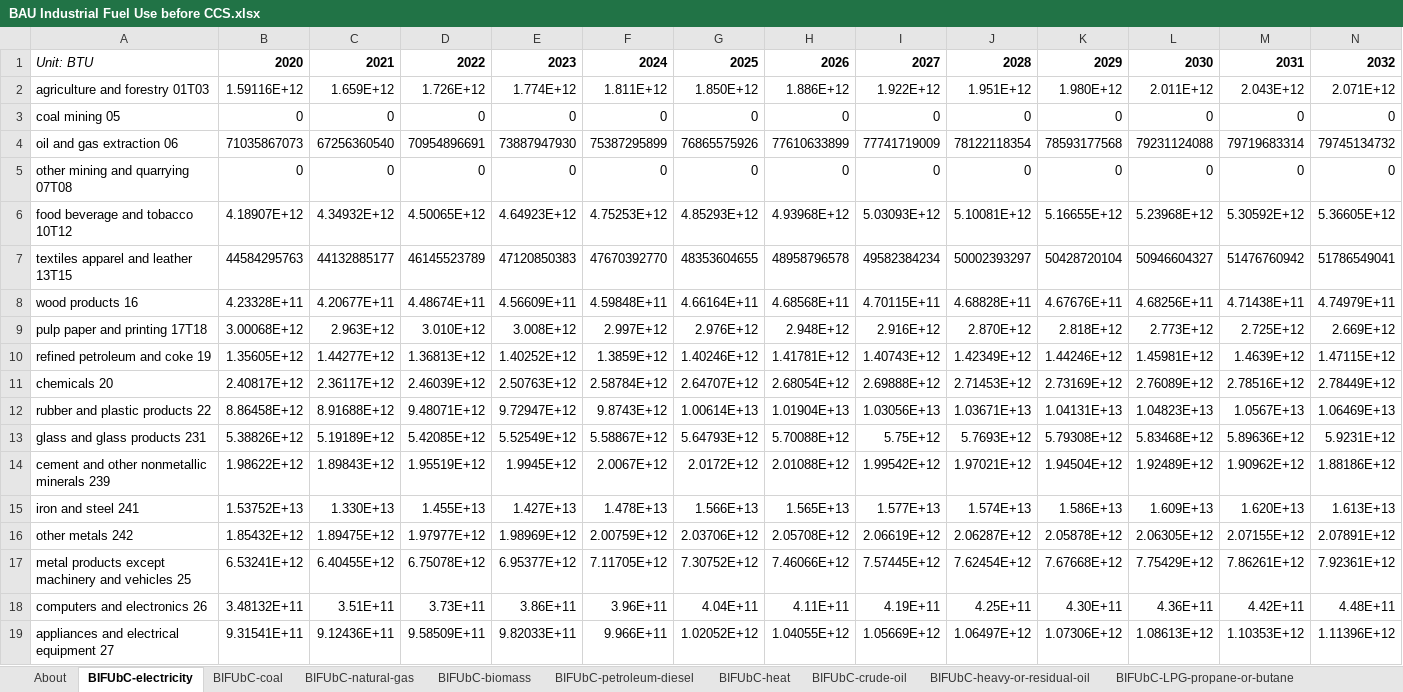
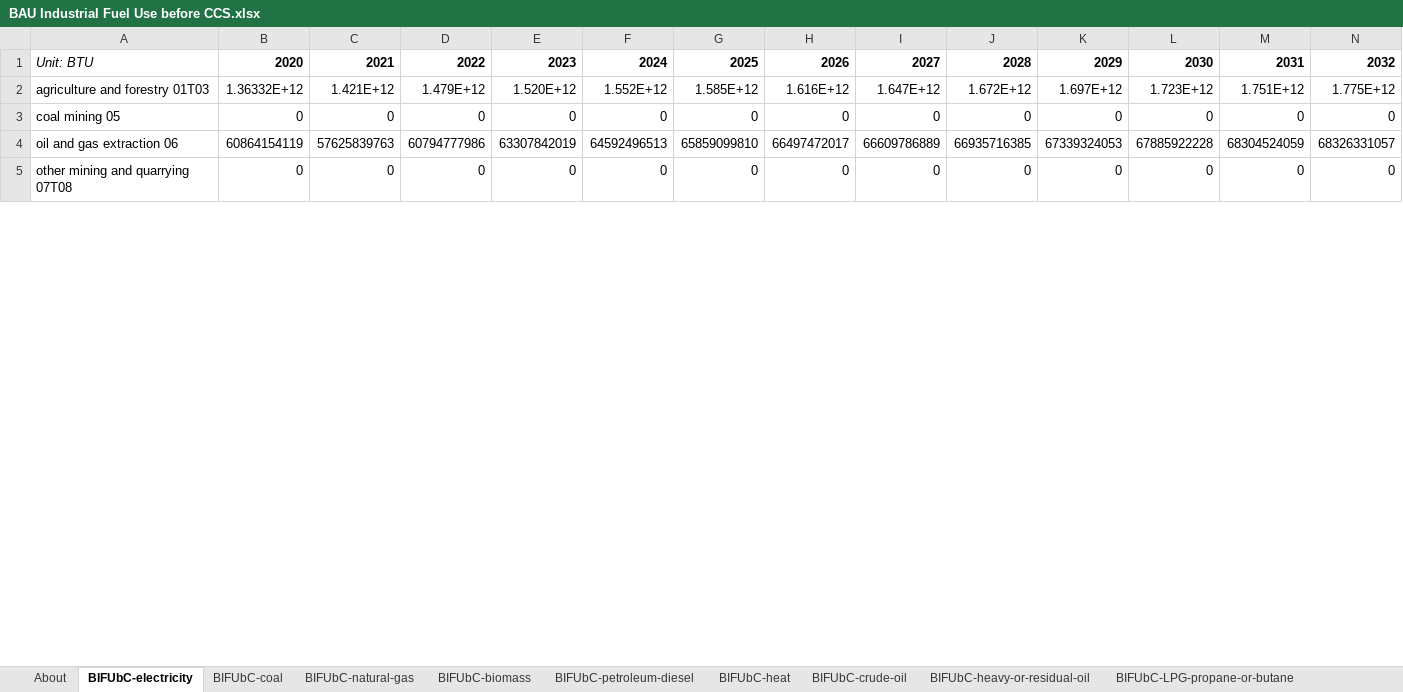
Before and after one commit to EnergyInnovation/eps-michigan, an Excel workbook: InputData/indst/BIFUbC/BAU Industrial Fuel Use before CCS.xlsx, sheet BIFUbC-electricity, drawn as a sheet; only a part is shown; values as stored, in another font and other column widths than the file's, no borders; removed rows and columns are numbered as before the commit, all else as after; rows hold the shown columns only; the diff covers the shown part only; the diff names each change by its address in the sheet, - before the commit and + after, or states it on an @@ line.

Commit message:
BIFUbC with COVID bump and one more plant retirement update in BCRbQ

```diff
--- a/InputData/indst/BIFUbC/BAU Industrial Fuel Use before CCS.xlsx (sheet BIFUbC-electricity)
+++ b/InputData/indst/BIFUbC/BAU Industrial Fuel Use before CCS.xlsx (sheet BIFUbC-electricity)
-row 2: agriculture and forestry 01T03 | 1.59116E+12 | 1.659E+12 | 1.726E+12 | 1.774E+12 | 1.811E+12 | 1.850E+12 | 1.886E+12 | 1.922E+12 | 1.951E+12 | 1.980E+12 | 2.011E+12 | 2.043E+12 | 2.071E+12
+row 2: agriculture and forestry 01T03 | 1.36332E+12 | 1.421E+12 | 1.479E+12 | 1.520E+12 | 1.552E+12 | 1.585E+12 | 1.616E+12 | 1.647E+12 | 1.672E+12 | 1.697E+12 | 1.723E+12 | 1.751E+12 | 1.775E+12
-row 4: oil and gas extraction 06 | 71035867073 | 67256360540 | 70954896691 | 73887947930 | 75387295899 | 76865575926 | 77610633899 | 77741719009 | 78122118354 | 78593177568 | 79231124088 | 79719683314 | 79745134732
+row 4: oil and gas extraction 06 | 60864154119 | 57625839763 | 60794777986 | 63307842019 | 64592496513 | 65859099810 | 66497472017 | 66609786889 | 66935716385 | 67339324053 | 67885922228 | 68304524059 | 68326331057
-row 6: food beverage and tobacco 10T12 | 4.18907E+12 | 4.34932E+12 | 4.50065E+12 | 4.64923E+12 | 4.75253E+12 | 4.85293E+12 | 4.93968E+12 | 5.03093E+12 | 5.10081E+12 | 5.16655E+12 | 5.23968E+12 | 5.30592E+12 | 5.36605E+12
-row 7: textiles apparel and leather 13T15 | 44584295763 | 44132885177 | 46145523789 | 47120850383 | 47670392770 | 48353604655 | 48958796578 | 49582384234 | 50002393297 | 50428720104 | 50946604327 | 51476760942 | 51786549041
-row 8: wood products 16 | 4.23328E+11 | 4.20677E+11 | 4.48674E+11 | 4.56609E+11 | 4.59848E+11 | 4.66164E+11 | 4.68568E+11 | 4.70115E+11 | 4.68828E+11 | 4.67676E+11 | 4.68256E+11 | 4.71438E+11 | 4.74979E+11
-row 9: pulp paper and printing 17T18 | 3.00068E+12 | 2.963E+12 | 3.010E+12 | 3.008E+12 | 2.997E+12 | 2.976E+12 | 2.948E+12 | 2.916E+12 | 2.870E+12 | 2.818E+12 | 2.773E+12 | 2.725E+12 | 2.669E+12
-row 10: refined petroleum and coke 19 | 1.35605E+12 | 1.44277E+12 | 1.36813E+12 | 1.40252E+12 | 1.3859E+12 | 1.40246E+12 | 1.41781E+12 | 1.40743E+12 | 1.42349E+12 | 1.44246E+12 | 1.45981E+12 | 1.4639E+12 | 1.47115E+12
-row 11: chemicals 20 | 2.40817E+12 | 2.36117E+12 | 2.46039E+12 | 2.50763E+12 | 2.58784E+12 | 2.64707E+12 | 2.68054E+12 | 2.69888E+12 | 2.71453E+12 | 2.73169E+12 | 2.76089E+12 | 2.78516E+12 | 2.78449E+12
-row 12: rubber and plastic products 22 | 8.86458E+12 | 8.91688E+12 | 9.48071E+12 | 9.72947E+12 | 9.8743E+12 | 1.00614E+13 | 1.01904E+13 | 1.03056E+13 | 1.03671E+13 | 1.04131E+13 | 1.04823E+13 | 1.0567E+13 | 1.06469E+13
-row 13: glass and glass products 231 | 5.38826E+12 | 5.19189E+12 | 5.42085E+12 | 5.52549E+12 | 5.58867E+12 | 5.64793E+12 | 5.70088E+12 | 5.75E+12 | 5.7693E+12 | 5.79308E+12 | 5.83468E+12 | 5.89636E+12 | 5.9231E+12
-row 14: cement and other nonmetallic minerals 239 | 1.98622E+12 | 1.89843E+12 | 1.95519E+12 | 1.9945E+12 | 2.0067E+12 | 2.0172E+12 | 2.01088E+12 | 1.99542E+12 | 1.97021E+12 | 1.94504E+12 | 1.92489E+12 | 1.90962E+12 | 1.88186E+12
-row 15: iron and steel 241 | 1.53752E+13 | 1.330E+13 | 1.455E+13 | 1.427E+13 | 1.478E+13 | 1.566E+13 | 1.565E+13 | 1.577E+13 | 1.574E+13 | 1.586E+13 | 1.609E+13 | 1.620E+13 | 1.613E+13
-row 16: other metals 242 | 1.85432E+12 | 1.89475E+12 | 1.97977E+12 | 1.98969E+12 | 2.00759E+12 | 2.03706E+12 | 2.05708E+12 | 2.06619E+12 | 2.06287E+12 | 2.05878E+12 | 2.06305E+12 | 2.07155E+12 | 2.07891E+12
-row 17: metal products except machinery and vehicles 25 | 6.53241E+12 | 6.40455E+12 | 6.75078E+12 | 6.95377E+12 | 7.11705E+12 | 7.30752E+12 | 7.46066E+12 | 7.57445E+12 | 7.62454E+12 | 7.67668E+12 | 7.75429E+12 | 7.86261E+12 | 7.92361E+12
-row 18: computers and electronics 26 | 3.48132E+11 | 3.51E+11 | 3.73E+11 | 3.86E+11 | 3.96E+11 | 4.04E+11 | 4.11E+11 | 4.19E+11 | 4.25E+11 | 4.30E+11 | 4.36E+11 | 4.42E+11 | 4.48E+11
-row 19: appliances and electrical equipment 27 | 9.31541E+11 | 9.12436E+11 | 9.58509E+11 | 9.82033E+11 | 9.966E+11 | 1.02052E+12 | 1.04055E+12 | 1.05669E+12 | 1.06497E+12 | 1.07306E+12 | 1.08613E+12 | 1.10353E+12 | 1.11396E+12
```
Also changed, not shown: 20 added rows and 6 removed rows elsewhere in this sheet, sheet BIFUbC-natural-gas, sheet BIFUbC-biomass, sheet BIFUbC-petroleum-diesel, sheet BIFUbC-coal, sheet BIFUbC-LPG-propane-or-butane, sheet BIFUbC-heavy-or-residual-oil, 8 other files.
